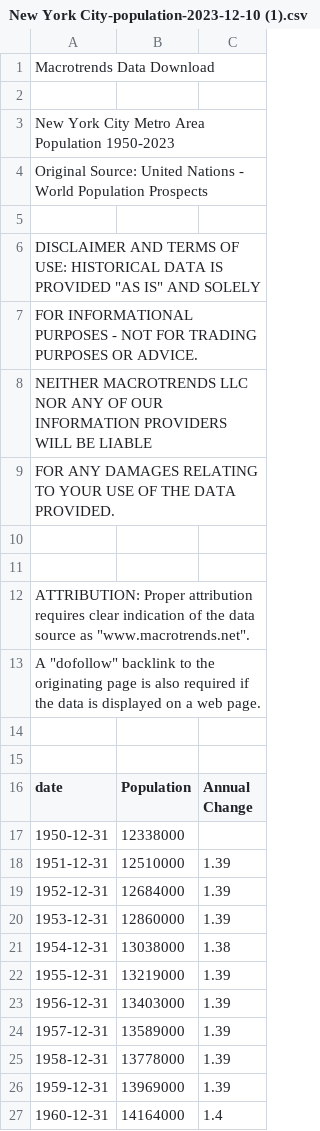
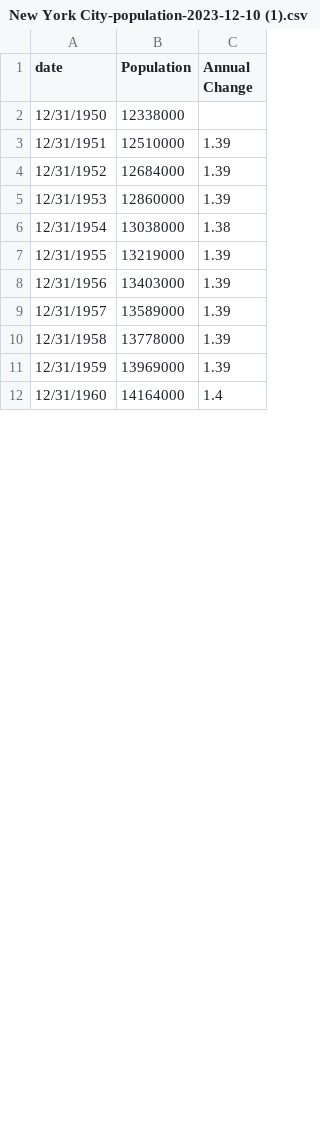
Before and after one commit to Shayaeng/Data607, a CSV file: Final Project/New York City-population-2023-12-10 (1).csv, drawn as a sheet; only a part is shown; the diff covers the shown part only.

Commit message:
Update New York City-population-2023-12-10 (1).csv

```diff
--- a/Final Project/New York City-population-2023-12-10 (1).csv
+++ b/Final Project/New York City-population-2023-12-10 (1).csv
@@ -1,27 +1,12 @@
-Macrotrends Data Download
-
-New York City Metro Area Population 1950-2023
-Original Source: United Nations - World Population Prospects
-
-DISCLAIMER AND TERMS OF USE: HISTORICAL DATA IS PROVIDED "AS IS" AND SOLELY
-FOR INFORMATIONAL PURPOSES - NOT FOR TRADING PURPOSES OR ADVICE.
-NEITHER MACROTRENDS LLC NOR ANY OF OUR INFORMATION PROVIDERS WILL BE LIABLE
-FOR ANY DAMAGES RELATING TO YOUR USE OF THE DATA PROVIDED.
-
-
-ATTRIBUTION: Proper attribution requires clear indication of the data source as "www.macrotrends.net".
-A "dofollow" backlink to the originating page is also required if the data is displayed on a web page.
-
-
 date, Population, Annual Change
-1950-12-31,12338000
-1951-12-31,12510000,1.39
-1952-12-31,12684000,1.39
-1953-12-31,12860000,1.39
-1954-12-31,13038000,1.38
-1955-12-31,13219000,1.39
-1956-12-31,13403000,1.39
-1957-12-31,13589000,1.39
-1958-12-31,13778000,1.39
-1959-12-31,13969000,1.39
-1960-12-31,14164000,1.4
+12/31/1950,12338000,
+12/31/1951,12510000,1.39
+12/31/1952,12684000,1.39
+12/31/1953,12860000,1.39
+12/31/1954,13038000,1.38
+12/31/1955,13219000,1.39
+12/31/1956,13403000,1.39
+12/31/1957,13589000,1.39
+12/31/1958,13778000,1.39
+12/31/1959,13969000,1.39
+12/31/1960,14164000,1.4
```
Also changed, not shown: 75 edited cells elsewhere in this file.
